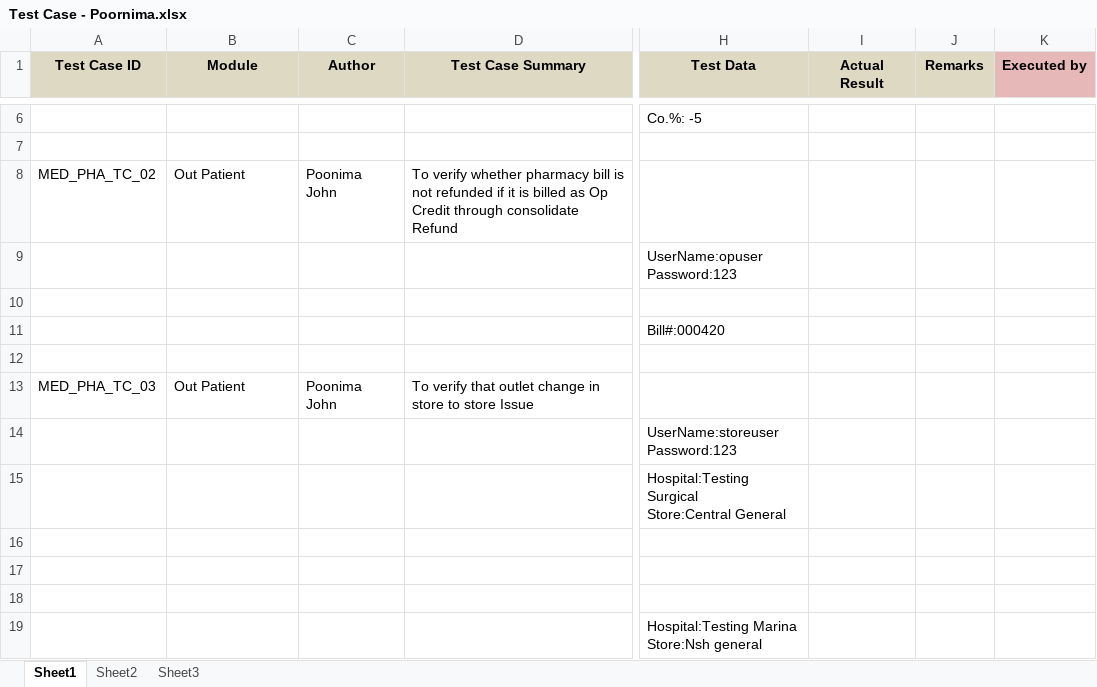
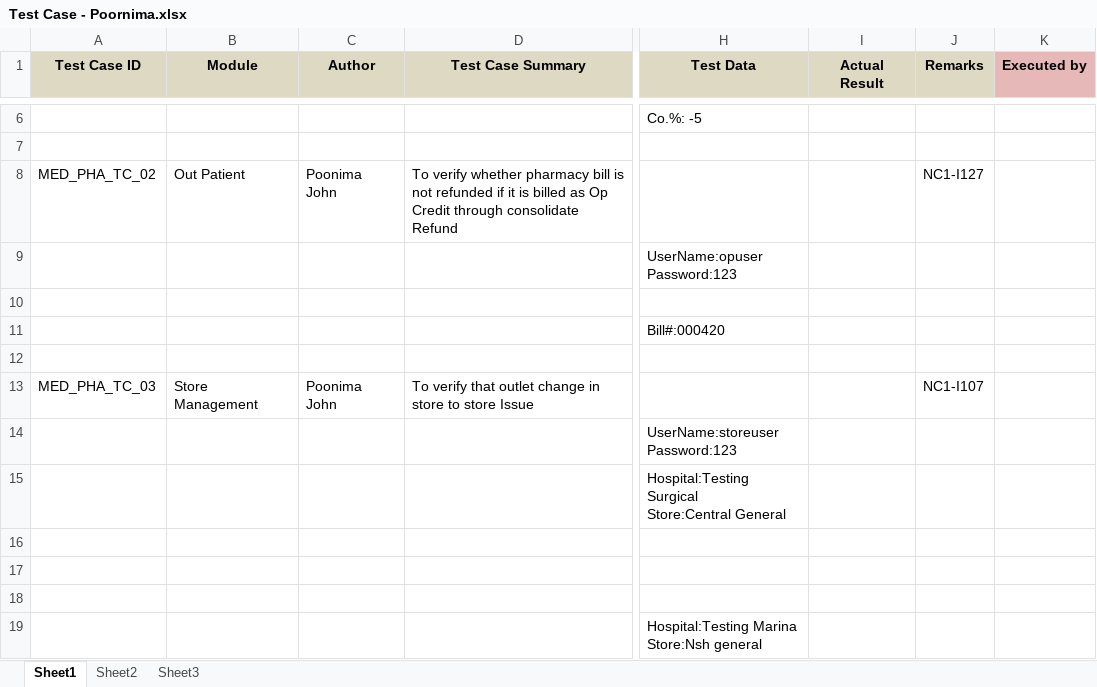
Before and after one commit to RijoJohnPatric/Mediware-Repository, an Excel workbook: ReverseEngineering/Test Case - Poornima.xlsx, sheet Sheet1, drawn as a sheet; only a part is shown, gaps mark what is left out; values as stored, in another font and other column widths than the file's, no borders; the diff covers the shown part only; the diff names each change by its address in the sheet, - before the commit and + after, or states it on an @@ line.

```diff
--- a/ReverseEngineering/Test Case - Poornima.xlsx (sheet Sheet1)
+++ b/ReverseEngineering/Test Case - Poornima.xlsx (sheet Sheet1)
-J8 (Remarks): (empty)
+J8 (Remarks): NC1-I127
-B13 (Module): Out Patient
+B13 (Module): Store Management
-J13 (Remarks): (empty)
+J13 (Remarks): NC1-I107
```
Also changed, not shown: 20 added rows and 1 edited cell elsewhere in this sheet, ReverseEngineering/Defect Set 2 .xlsx.
